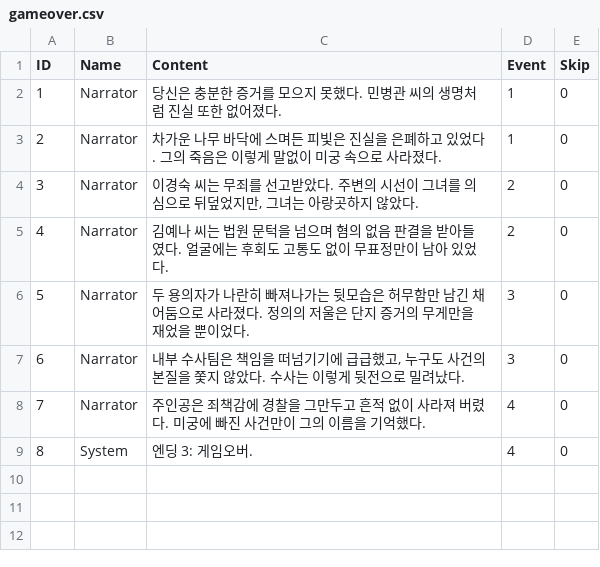
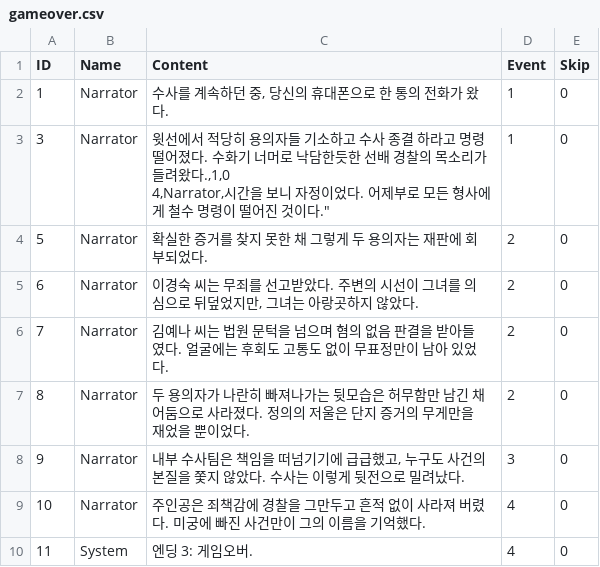
Before and after one commit to KMK-04/3D-escape-game, a CSV file: Assets/Resources/gameover.csv, drawn as a sheet.

```diff
--- a/Assets/Resources/gameover.csv
+++ b/Assets/Resources/gameover.csv
@@ -1,9 +1,11 @@
 ID,Name,Content,Event,Skip
-1,Narrator,"당신은 충분한 증거를 모으지 못했다. 민병관 씨의 생명처럼 진실 또한 없어졌다.",1,0
-2,Narrator,"차가운 나무 바닥에 스며든 피빛은 진실을 은폐하고 있었다. 그의 죽음은 이렇게 말없이 미궁 속으로 사라졌다.",1,0
-3,Narrator,"이경숙 씨는 무죄를 선고받았다. 주변의 시선이 그녀를 의심으로 뒤덮었지만, 그녀는 아랑곳하지 않았다.",2,0
-4,Narrator,"김예나 씨는 법원 문턱을 넘으며 혐의 없음 판결을 받아들였다. 얼굴에는 후회도 고통도 없이 무표정만이 남아 있었다.",2,0
-5,Narrator,"두 용의자가 나란히 빠져나가는 뒷모습은 허무함만 남긴 채 어둠으로 사라졌다. 정의의 저울은 단지 증거의 무게만을 재었을 뿐이었다.",3,0
-6,Narrator,"내부 수사팀은 책임을 떠넘기기에 급급했고, 누구도 사건의 본질을 쫓지 않았다. 수사는 이렇게 뒷전으로 밀려났다.",3,0
-7,Narrator,"주인공은 죄책감에 경찰을 그만두고 흔적 없이 사라져 버렸다. 미궁에 빠진 사건만이 그의 이름을 기억했다.",4,0
-8,System,"엔딩 3: 게임오버.",4,0
+1,Narrator,"수사를 계속하던 중, 당신의 휴대폰으로 한 통의 전화가 왔다.",1,0
+3,Narrator,"윗선에서 적당히 용의자들 기소하고 수사 종결 하라고 명령 떨어졌다. 수화기 너머로 낙담한듯한 선배 경찰의 목소리가 들려왔다.,1,0
+4,Narrator,"시간을 보니 자정이었다. 어제부로 모든 형사에게 철수 명령이 떨어진 것이다.",1,0
+5,Narrator,"확실한 증거를 찾지 못한 채 그렇게 두 용의자는 재판에 회부되었다.",2,0
+6,Narrator,"이경숙 씨는 무죄를 선고받았다. 주변의 시선이 그녀를 의심으로 뒤덮었지만, 그녀는 아랑곳하지 않았다.",2,0
+7,Narrator,"김예나 씨는 법원 문턱을 넘으며 혐의 없음 판결을 받아들였다. 얼굴에는 후회도 고통도 없이 무표정만이 남아 있었다.",2,0
+8,Narrator,"두 용의자가 나란히 빠져나가는 뒷모습은 허무함만 남긴 채 어둠으로 사라졌다. 정의의 저울은 단지 증거의 무게만을 재었을 뿐이었다.",2,0
+9,Narrator,"내부 수사팀은 책임을 떠넘기기에 급급했고, 누구도 사건의 본질을 쫓지 않았다. 수사는 이렇게 뒷전으로 밀려났다.",3,0
+10,Narrator,"주인공은 죄책감에 경찰을 그만두고 흔적 없이 사라져 버렸다. 미궁에 빠진 사건만이 그의 이름을 기억했다.",4,0
+11,System,"엔딩 3: 게임오버.",4,0
```
Also changed, not shown: 6 other files.
